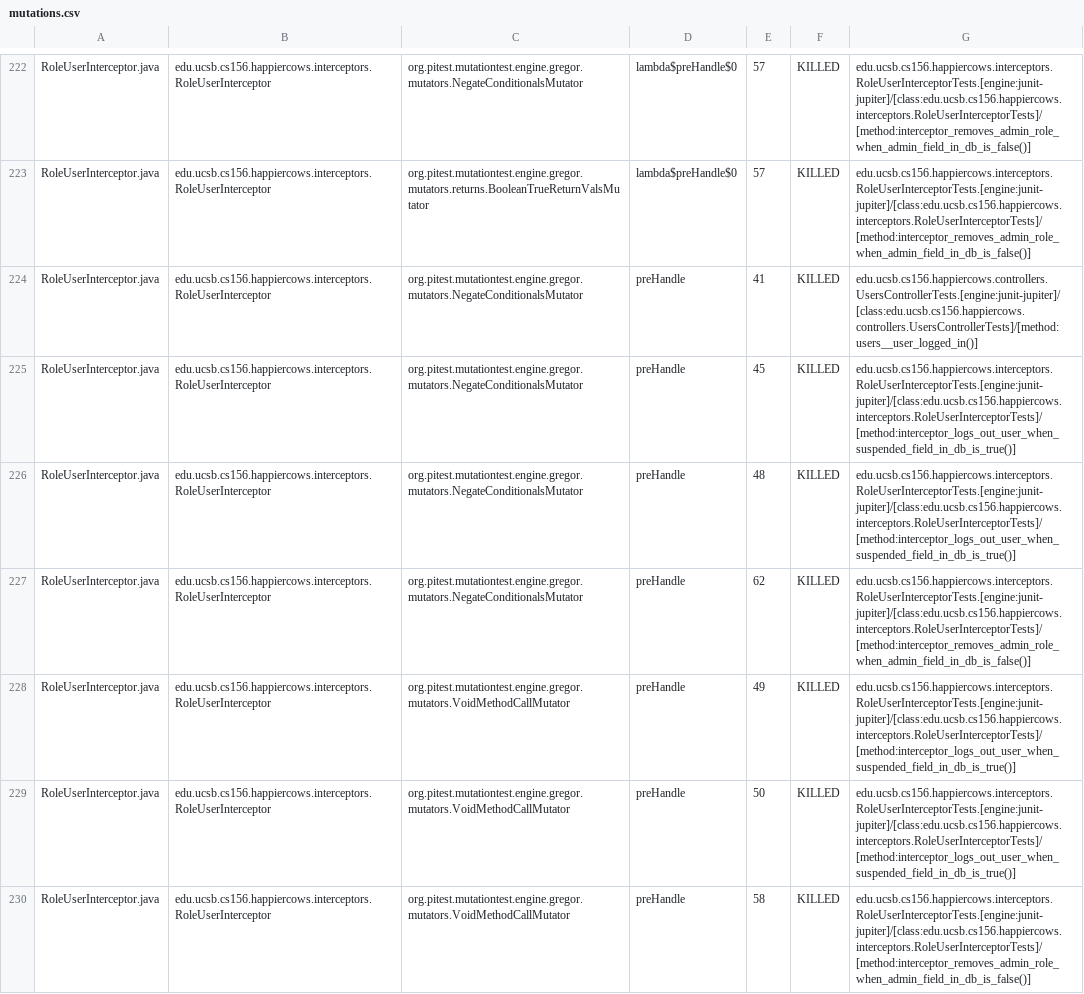
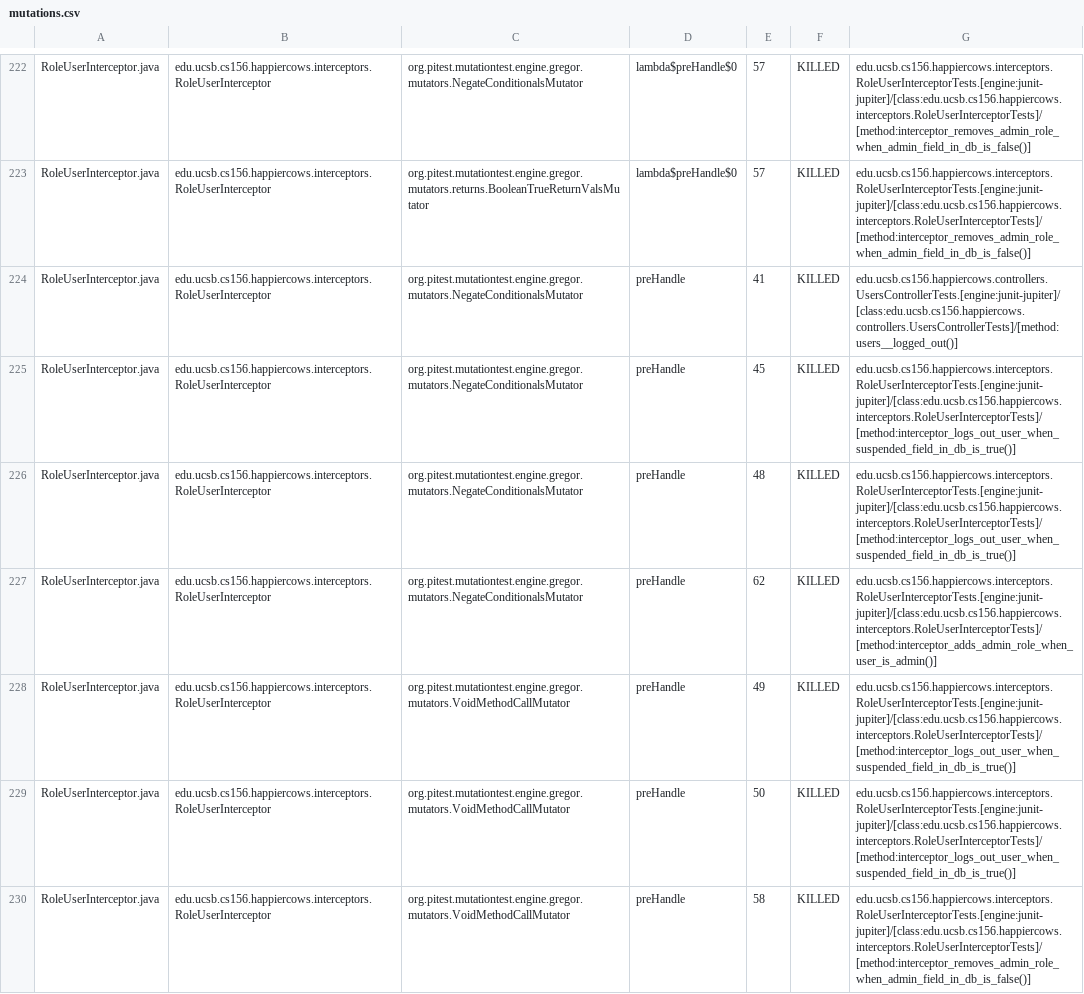
Before and after one commit to ucsb-cs156/proj-happycows, a CSV file: pitest/mutations.csv, drawn as a sheet; only a part is shown, gaps mark what is left out; the diff covers the shown part only.

Commit message:
Deploying to gh-pages from @ ucsb-cs156/proj-happycows@5849cf689ff05d3eb53e78b456e9b8dac7d77d1c 🚀

```diff
--- a/pitest/mutations.csv
+++ b/pitest/mutations.csv
@@ -223,6 +223,6 @@ RoleUserInterceptor.java,edu.ucsb.cs156.happiercows.interceptors.RoleUserInterce
 RoleUserInterceptor.java,edu.ucsb.cs156.happiercows.interceptors.RoleUserInterceptor,org.pitest.mutationtest.engine.gregor.mutators.returns.BooleanTrueReturnValsMutator,lambda$preHandle$0,57,KILLED,edu.ucsb.cs156.happiercows.interceptors.RoleUserInterceptorTests.[engine:junit-jupiter]/[class:edu.ucsb.cs156.happiercows.interceptors.RoleUserInterceptorTests]/[method:interceptor_removes_admin_role_when_admin_field_in_db_is_false()]
-RoleUserInterceptor.java,edu.ucsb.cs156.happiercows.interceptors.RoleUserInterceptor,org.pitest.mutationtest.engine.gregor.mutators.NegateConditionalsMutator,preHandle,41,KILLED,edu.ucsb.cs156.happiercows.controllers.UsersControllerTests.[engine:junit-jupiter]/[class:edu.ucsb.cs156.happiercows.controllers.UsersControllerTests]/[method:users__user_logged_in()]
+RoleUserInterceptor.java,edu.ucsb.cs156.happiercows.interceptors.RoleUserInterceptor,org.pitest.mutationtest.engine.gregor.mutators.NegateConditionalsMutator,preHandle,41,KILLED,edu.ucsb.cs156.happiercows.controllers.UsersControllerTests.[engine:junit-jupiter]/[class:edu.ucsb.cs156.happiercows.controllers.UsersControllerTests]/[method:users__logged_out()]
 RoleUserInterceptor.java,edu.ucsb.cs156.happiercows.interceptors.RoleUserInterceptor,org.pitest.mutationtest.engine.gregor.mutators.NegateConditionalsMutator,preHandle,45,KILLED,edu.ucsb.cs156.happiercows.interceptors.RoleUserInterceptorTests.[engine:junit-jupiter]/[class:edu.ucsb.cs156.happiercows.interceptors.RoleUserInterceptorTests]/[method:interceptor_logs_out_user_when_suspended_field_in_db_is_true()]
 RoleUserInterceptor.java,edu.ucsb.cs156.happiercows.interceptors.RoleUserInterceptor,org.pitest.mutationtest.engine.gregor.mutators.NegateConditionalsMutator,preHandle,48,KILLED,edu.ucsb.cs156.happiercows.interceptors.RoleUserInterceptorTests.[engine:junit-jupiter]/[class:edu.ucsb.cs156.happiercows.interceptors.RoleUserInterceptorTests]/[method:interceptor_logs_out_user_when_suspended_field_in_db_is_true()]
-RoleUserInterceptor.java,edu.ucsb.cs156.happiercows.interceptors.RoleUserInterceptor,org.pitest.mutationtest.engine.gregor.mutators.NegateConditionalsMutator,preHandle,62,KILLED,edu.ucsb.cs156.happiercows.interceptors.RoleUserInterceptorTests.[engine:junit-jupiter]/[class:edu.ucsb.cs156.happiercows.interceptors.RoleUserInterceptorTests]/[method:interceptor_removes_admin_role_when_admin_field_in_db_is_false()]
+RoleUserInterceptor.java,edu.ucsb.cs156.happiercows.interceptors.RoleUserInterceptor,org.pitest.mutationtest.engine.gregor.mutators.NegateConditionalsMutator,preHandle,62,KILLED,edu.ucsb.cs156.happiercows.interceptors.RoleUserInterceptorTests.[engine:junit-jupiter]/[class:edu.ucsb.cs156.happiercows.interceptors.RoleUserInterceptorTests]/[method:interceptor_adds_admin_role_when_user_is_admin()]
 RoleUserInterceptor.java,edu.ucsb.cs156.happiercows.interceptors.RoleUserInterceptor,org.pitest.mutationtest.engine.gregor.mutators.VoidMethodCallMutator,preHandle,49,KILLED,edu.ucsb.cs156.happiercows.interceptors.RoleUserInterceptorTests.[engine:junit-jupiter]/[class:edu.ucsb.cs156.happiercows.interceptors.RoleUserInterceptorTests]/[method:interceptor_logs_out_user_when_suspended_field_in_db_is_true()]
```
Also changed, not shown: 29 edited cells elsewhere in this file, 53 other files.
